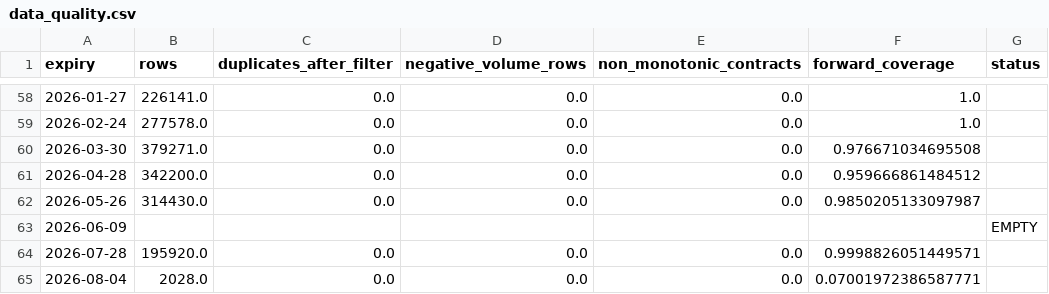
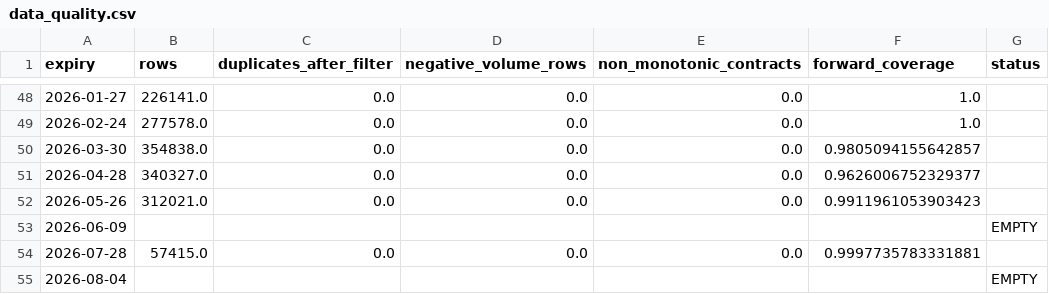
Before and after one commit to vishnuvcr/Iron-condor-to-ratio-v2, a CSV file: results/data_quality.csv, drawn as a sheet; only a part is shown, gaps mark what is left out; the diff covers the shown part only.

```diff
--- a/results/data_quality.csv
+++ b/results/data_quality.csv
@@ -59,7 +49,7 @@ expiry,rows,duplicates_after_filter,negative_volume_rows,non_monotonic_contracts
 2026-02-24,277578.0,0.0,0.0,0.0,1.0,
-2026-03-30,379271.0,0.0,0.0,0.0,0.976671034695508,
-2026-04-28,342200.0,0.0,0.0,0.0,0.959666861484512,
-2026-05-26,314430.0,0.0,0.0,0.0,0.9850205133097987,
+2026-03-30,354838.0,0.0,0.0,0.0,0.9805094155642857,
+2026-04-28,340327.0,0.0,0.0,0.0,0.9626006752329377,
+2026-05-26,312021.0,0.0,0.0,0.0,0.9911961053903423,
 2026-06-09,,,,,,EMPTY
-2026-07-28,195920.0,0.0,0.0,0.0,0.9998826051449571,
-2026-08-04,2028.0,0.0,0.0,0.0,0.07001972386587771,
+2026-07-28,57415.0,0.0,0.0,0.0,0.9997735783331881,
+2026-08-04,,,,,,EMPTY
```
Also changed, not shown: 10 removed rows and 36 edited cells elsewhere in this file, results/candidate_status.csv, results/data_coverage.csv, 4 other files.
